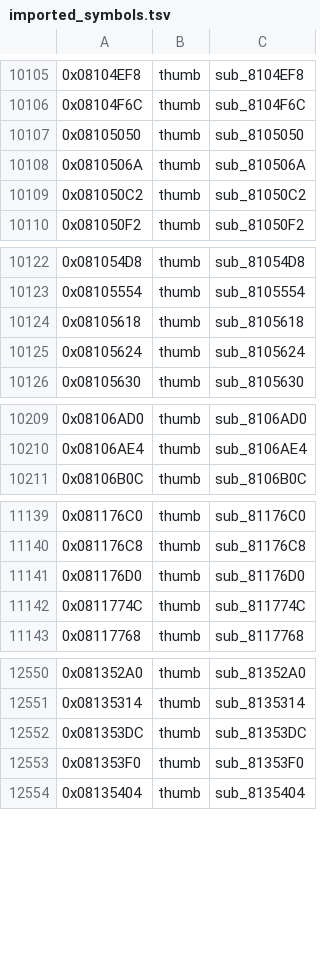
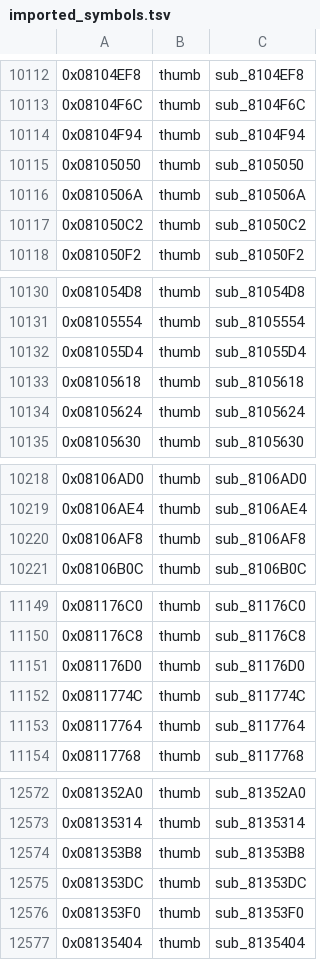
Before and after one commit to alex-berliner/bn6f-recomp, a TSV file: symbols/imported_symbols.tsv, drawn as a sheet; only a part is shown, gaps mark what is left out; the diff covers the shown part only; the diff names each change by its address in the sheet, - before the commit and + after, or states it on an @@ line.

```diff
--- a/symbols/imported_symbols.tsv
+++ b/symbols/imported_symbols.tsv
+row 10114: 0x08104F94 | thumb | sub_8104F94
+row 10132: 0x081055D4 | thumb | sub_81055D4
+row 10220: 0x08106AF8 | thumb | sub_8106AF8
+row 11153: 0x08117764 | thumb | sub_8117764
+row 12574: 0x081353B8 | thumb | sub_81353B8
```
Also changed, not shown: 19 added rows elsewhere in this file, symbols/function_boundaries.tsv, 8 other files.
